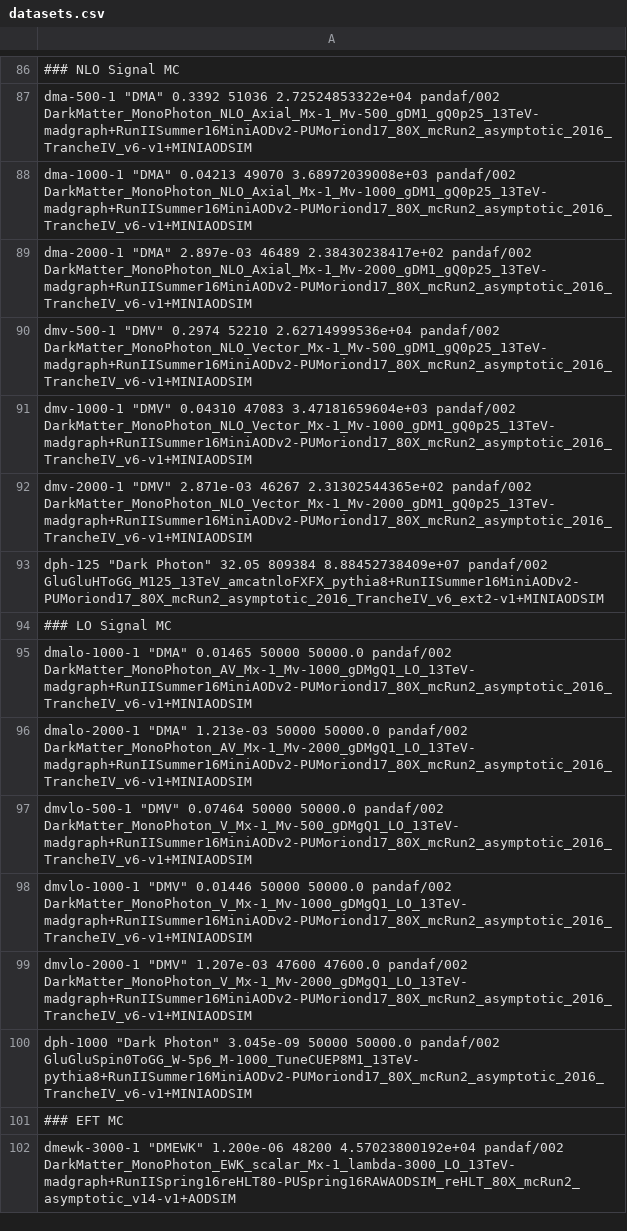
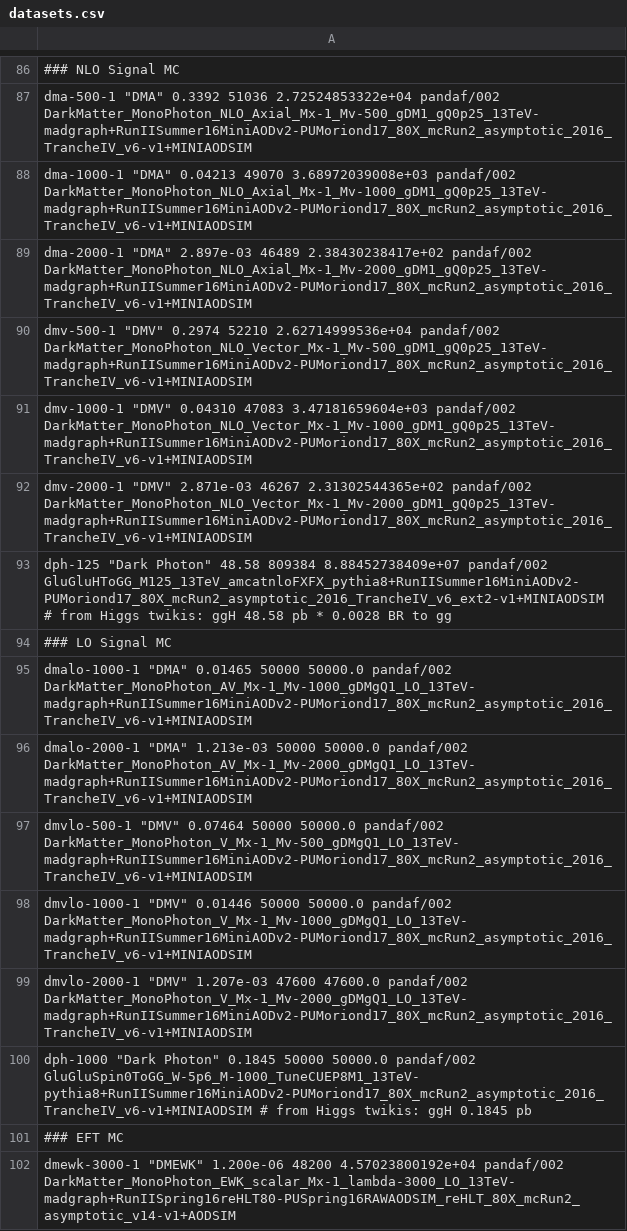
Before and after one commit to MiT-HEP/MonoX, a CSV file: monophoton/data/datasets.csv, drawn as a sheet; only a part is shown, gaps mark what is left out.

Commit message:
updated higgs/dark photon cross sections using CERN yellow page reports. putting just ggH cross section in for now, so we can use the mu value as a limit on the branching ratio.

```diff
--- a/monophoton/data/datasets.csv
+++ b/monophoton/data/datasets.csv
@@ -92,3 +92,3 @@ dmv-1000-1       "DMV"                               0.04310              47083
 dmv-2000-1       "DMV"                               2.871e-03            46267      2.31302544365e+02    pandaf/002           DarkMatter_MonoPhoton_NLO_Vector_Mx-1_Mv-2000_gDM1_gQ0p25_13TeV-madgraph+RunIISummer16MiniAODv2-PUMoriond17_80X_mcRun2_asymptotic_2016_TrancheIV_v6-v1+MINIAODSIM
-dph-125          "Dark Photon"                       32.05                809384     8.88452738409e+07    pandaf/002           GluGluHToGG_M125_13TeV_amcatnloFXFX_pythia8+RunIISummer16MiniAODv2-PUMoriond17_80X_mcRun2_asymptotic_2016_TrancheIV_v6_ext2-v1+MINIAODSIM
+dph-125          "Dark Photon"                       48.58                809384     8.88452738409e+07    pandaf/002           GluGluHToGG_M125_13TeV_amcatnloFXFX_pythia8+RunIISummer16MiniAODv2-PUMoriond17_80X_mcRun2_asymptotic_2016_TrancheIV_v6_ext2-v1+MINIAODSIM # from Higgs twikis: ggH 48.58 pb * 0.0028 BR to gg
 ### LO Signal MC
@@ -99,3 +99,3 @@ dmvlo-1000-1     "DMV"                               0.01446              50000
 dmvlo-2000-1     "DMV"                               1.207e-03            47600      47600.0              pandaf/002           DarkMatter_MonoPhoton_V_Mx-1_Mv-2000_gDMgQ1_LO_13TeV-madgraph+RunIISummer16MiniAODv2-PUMoriond17_80X_mcRun2_asymptotic_2016_TrancheIV_v6-v1+MINIAODSIM
-dph-1000         "Dark Photon"                       3.045e-09            50000      50000.0              pandaf/002           GluGluSpin0ToGG_W-5p6_M-1000_TuneCUEP8M1_13TeV-pythia8+RunIISummer16MiniAODv2-PUMoriond17_80X_mcRun2_asymptotic_2016_TrancheIV_v6-v1+MINIAODSIM
+dph-1000         "Dark Photon"                       0.1845               50000      50000.0              pandaf/002           GluGluSpin0ToGG_W-5p6_M-1000_TuneCUEP8M1_13TeV-pythia8+RunIISummer16MiniAODv2-PUMoriond17_80X_mcRun2_asymptotic_2016_TrancheIV_v6-v1+MINIAODSIM # from Higgs twikis: ggH 0.1845 pb
 ### EFT MC
```
